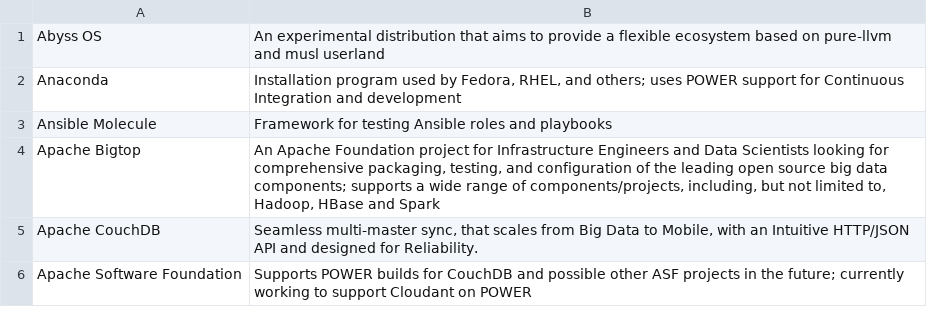
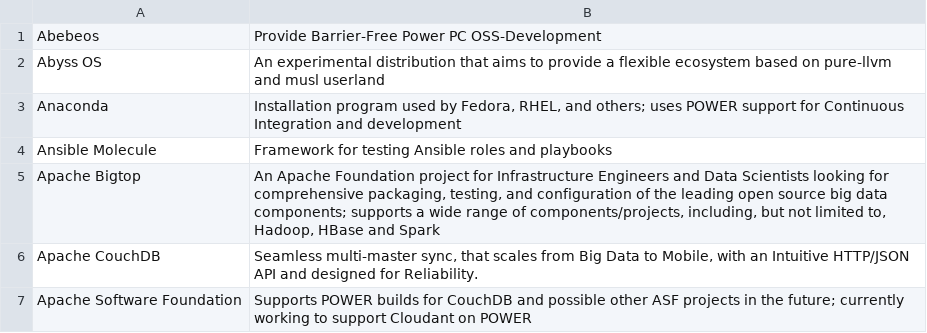
Before and after one commit to osuosl/osuosl-pelican, a CSV file: content/services/csv/powerdev_open_source_projects.csv, drawn as a sheet; only a part is shown; the diff names each change by its address in the sheet, - before the commit and + after, or states it on an @@ line.

Commit message:
Add Abebeos to OpenPOWER hosting

```diff
--- a/content/services/csv/powerdev_open_source_projects.csv
+++ b/content/services/csv/powerdev_open_source_projects.csv
+row 1: Abebeos | Provide Barrier-Free Power PC OSS-Development
```
Also changed, not shown: content/services/hosting/projects.csv, 1 other file.
